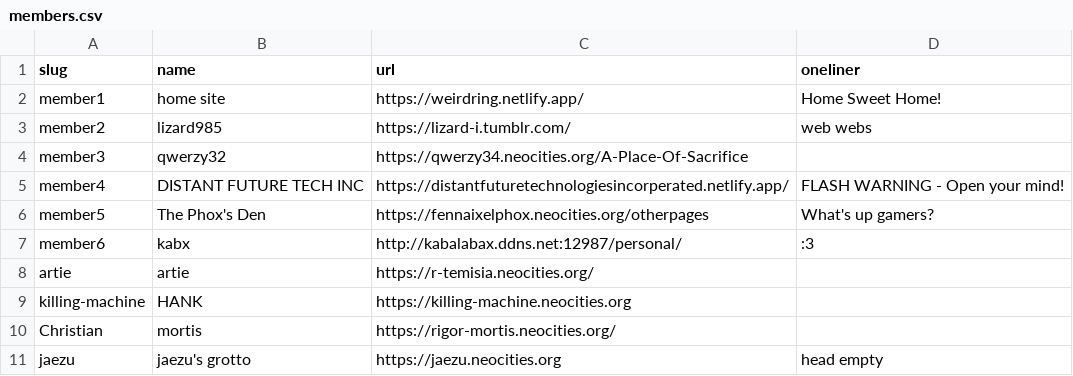
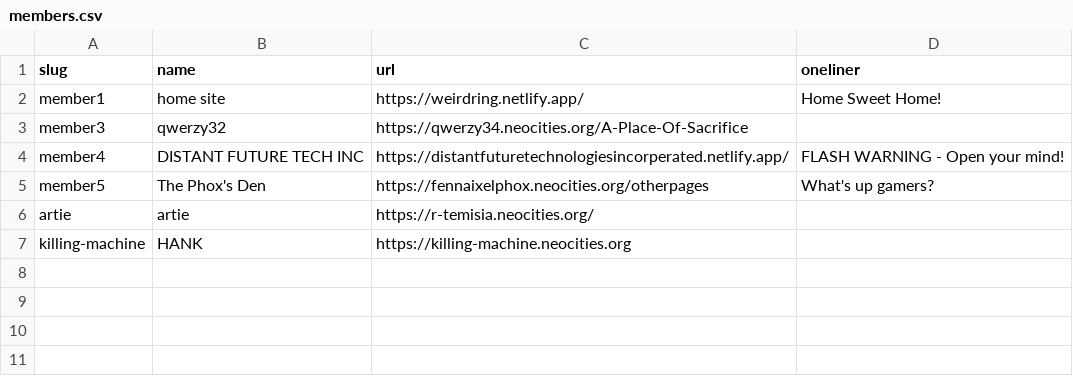
Before and after one commit to CDlizard/weirdring, a CSV file: _data/members.csv, drawn as a sheet.

Commit message:
Update members.csv
removed lizard985, kabx, mortis, jaezu

```diff
--- a/_data/members.csv
+++ b/_data/members.csv
@@ -2,3 +2,2 @@ slug,name,url,oneliner
 member1,"home site",https://weirdring.netlify.app/, Home Sweet Home!
-member2,"lizard985",https://lizard-i.tumblr.com/, web webs
 member3,"qwerzy32",https://qwerzy34.neocities.org/A-Place-Of-Sacrifice,
@@ -6,6 +5,3 @@ member4,"DISTANT FUTURE TECH INC",https://distantfuturetechnologiesincorperated.
 member5,"The Phox's Den",https://fennaixelphox.neocities.org/otherpages,What's up gamers?
-member6,"kabx",http://kabalabax.ddns.net:12987/personal/,:3
 artie,"artie",https://r-temisia.neocities.org/,
 killing-machine,"HANK",https://killing-machine.neocities.org,
-Christian,"mortis",https://rigor-mortis.neocities.org/,
-jaezu,"jaezu's grotto",https://jaezu.neocities.org,head empty
```
